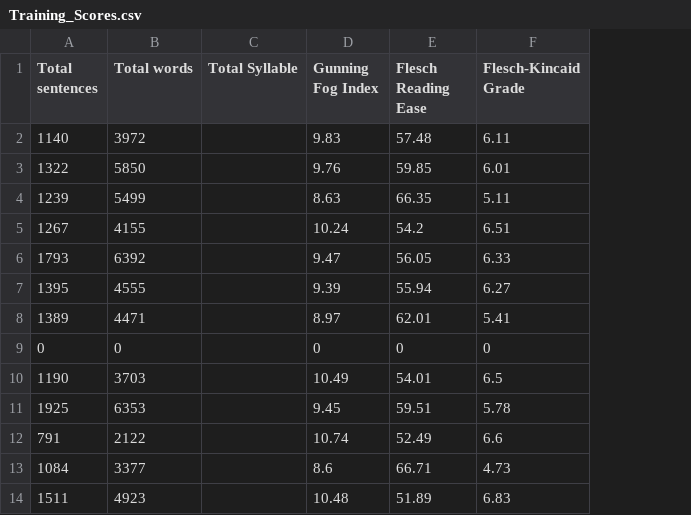
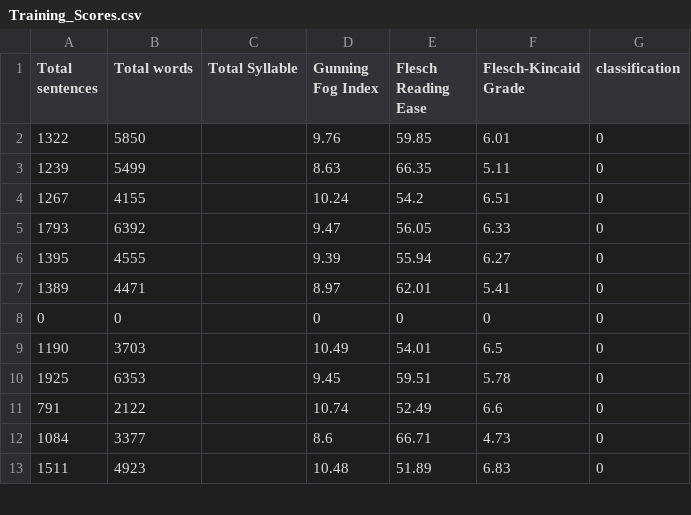
Before and after one commit to suhasid098/sample-classifier, a CSV file: Training_Scores.csv, drawn as a sheet; only a part is shown; removed rows and columns are numbered as before the commit, all else as after; the diff names each change by its address in the sheet, - before the commit and + after, or states it on an @@ line.

```diff
--- a/Training_Scores.csv
+++ b/Training_Scores.csv
+column G (classification), rows 2-13: all 0
-row 2: 1140 | 3972 |  | 9.83 | 57.48 | 6.11
```
Also changed, not shown: 4 other files.
